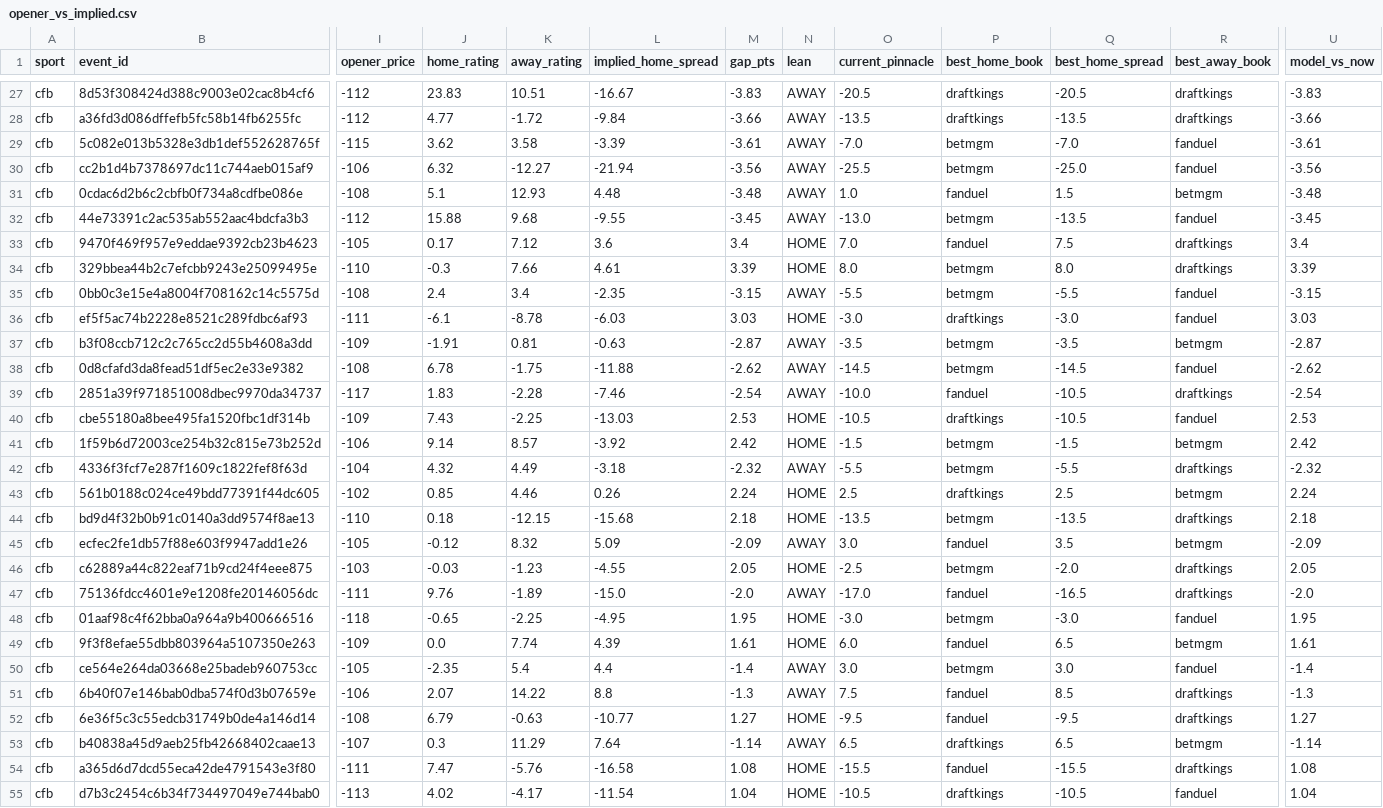
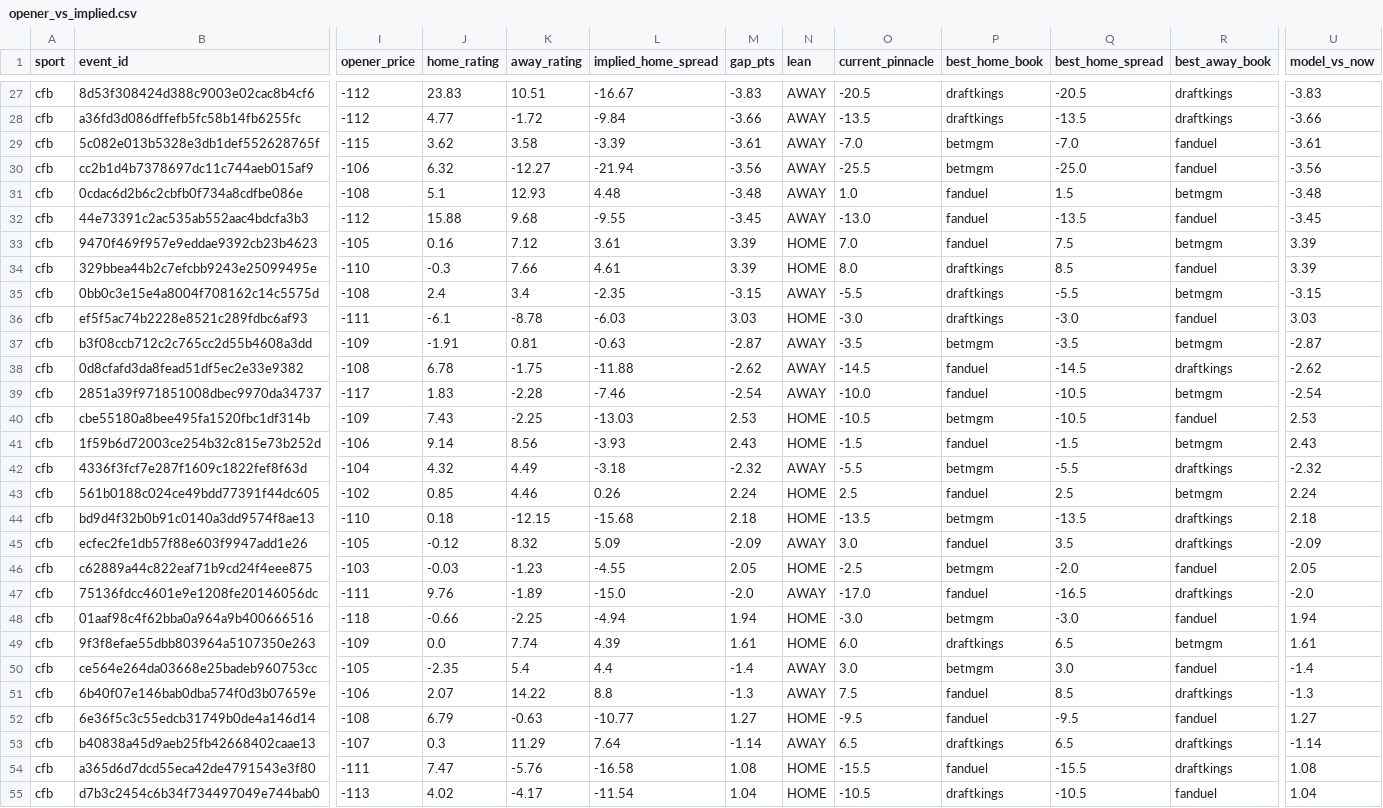
Before and after one commit to jmmoyer490/betting-data, a CSV file: data/opener_vs_implied.csv, drawn as a sheet; only a part is shown, gaps mark what is left out; the diff covers the shown part only; the diff names each change by its address in the sheet, - before the commit and + after, or states it on an @@ line.

```diff
--- a/data/opener_vs_implied.csv
+++ b/data/opener_vs_implied.csv
-P32 (best_home_book): betmgm
+P32 (best_home_book): fanduel
-J33 (home_rating): 0.17
+J33 (home_rating): 0.16
-L33 (implied_home_spread): 3.6
+L33 (implied_home_spread): 3.61
-M33 (gap_pts): 3.4
+M33 (gap_pts): 3.39
-R33 (best_away_book): draftkings
+R33 (best_away_book): betmgm
-U33 (model_vs_now): 3.4
+U33 (model_vs_now): 3.39
-P34:P35 (best_home_book): betmgm
+P34:P35 (best_home_book): draftkings
-Q34 (best_home_spread): 8.0
+Q34 (best_home_spread): 8.5
-R34 (best_away_book): draftkings
+R34 (best_away_book): fanduel
-R35 (best_away_book): fanduel
+R35 (best_away_book): betmgm
-P38 (best_home_book): betmgm
+P38 (best_home_book): fanduel
-R38 (best_away_book): fanduel
+R38 (best_away_book): draftkings
-R39 (best_away_book): draftkings
+R39 (best_away_book): betmgm
-P40 (best_home_book): draftkings
+P40 (best_home_book): betmgm
-K41 (away_rating): 8.57
+K41 (away_rating): 8.56
-L41 (implied_home_spread): -3.92
+L41 (implied_home_spread): -3.93
-M41 (gap_pts): 2.42
+M41 (gap_pts): 2.43
-P41 (best_home_book): betmgm
+P41 (best_home_book): fanduel
-U41 (model_vs_now): 2.42
+U41 (model_vs_now): 2.43
-P43 (best_home_book): draftkings
+P43 (best_home_book): fanduel
-R45 (best_away_book): betmgm
+R45 (best_away_book): draftkings
-R46 (best_away_book): draftkings
+R46 (best_away_book): fanduel
-J48 (home_rating): -0.65
+J48 (home_rating): -0.66
-L48 (implied_home_spread): -4.95
+L48 (implied_home_spread): -4.94
-M48 (gap_pts): 1.95
+M48 (gap_pts): 1.94
-U48 (model_vs_now): 1.95
+U48 (model_vs_now): 1.94
-P49 (best_home_book): fanduel
+P49 (best_home_book): draftkings
-R52 (best_away_book): draftkings
+R52 (best_away_book): fanduel
-R53 (best_away_book): betmgm
+R53 (best_away_book): draftkings
```
Also changed, not shown: 1 added row, 1 removed row and 31 edited cells elsewhere in this file, data/power_ratings.csv, 1 other file.
